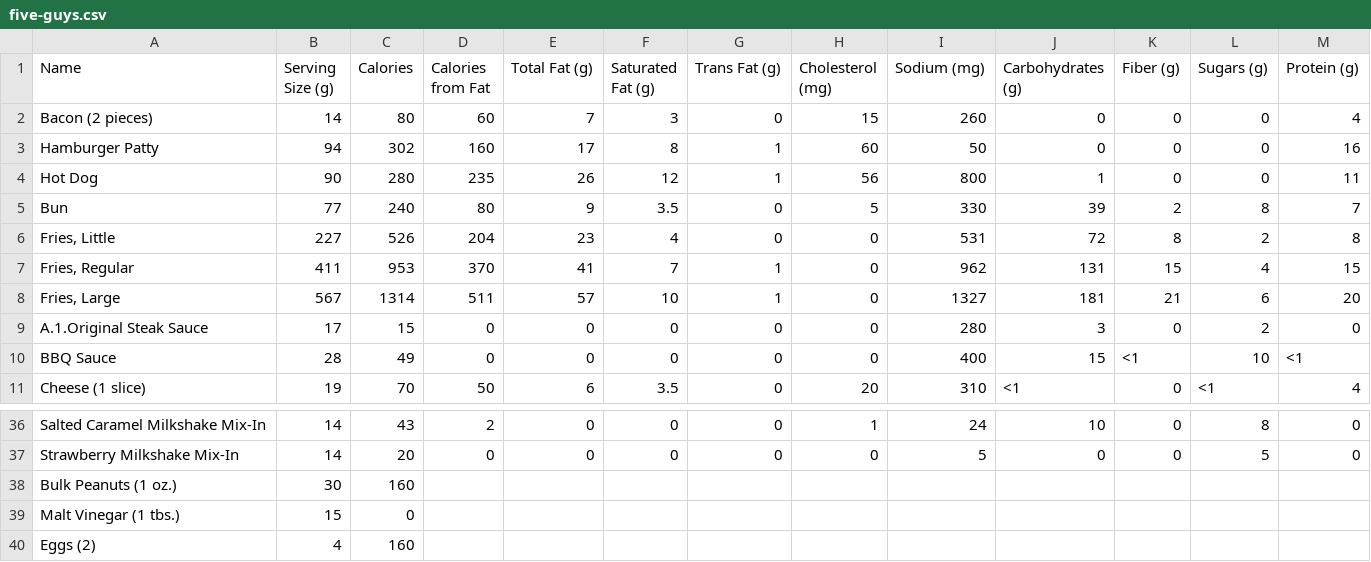
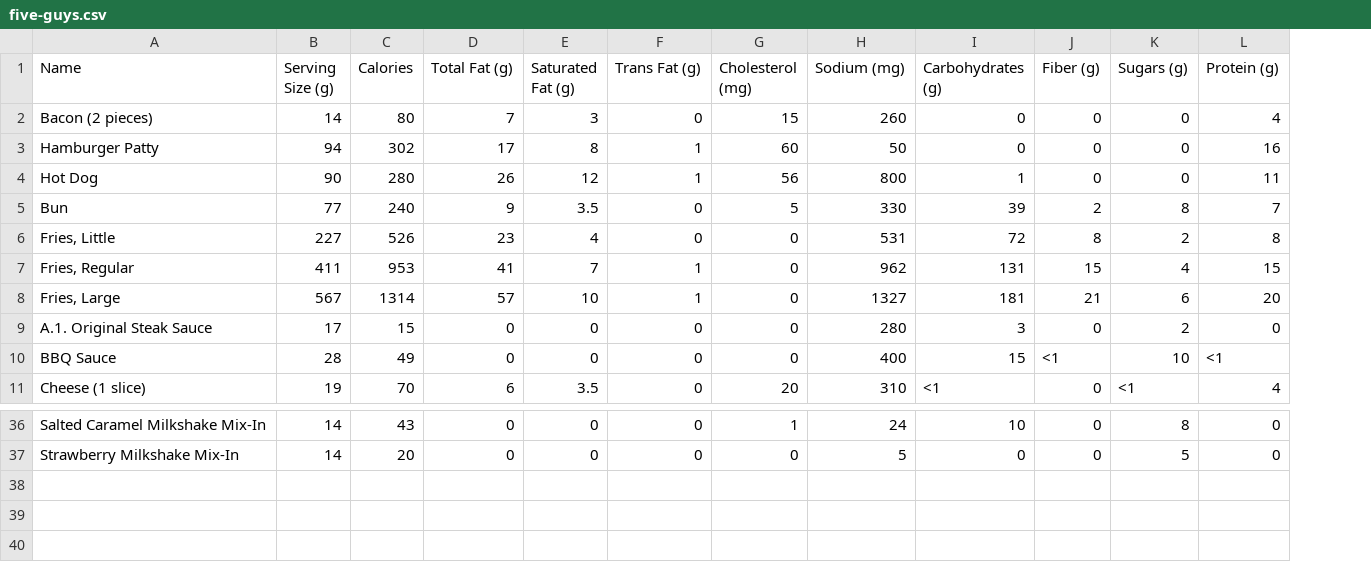
Before and after one commit to ryanashcraft/restaurant-nutrition-data, a CSV file: five-guys.csv, drawn as a sheet; only a part is shown, gaps mark what is left out; the diff names each change by its address in the sheet, - before the commit and + after, or states it on an @@ line.

```diff
--- a/five-guys.csv
+++ b/five-guys.csv
-column D (Calories from Fat), rows 2-11: 60 | 160 | 235 | 80 | 204 | 370 | 511 | 0 | 0 | 50; rows 36-37: 2 | 0
-A9 (Name): A.1.Original Steak Sauce
+A9 (Name): A.1. Original Steak Sauce
-row 38: Bulk Peanuts (1 oz.) | 30 | 160
-row 39: Malt Vinegar (1 tbs.) | 15 | 0
-row 40: Eggs (2) | 4 | 160
```
Also changed, not shown: popeyes.csv.
